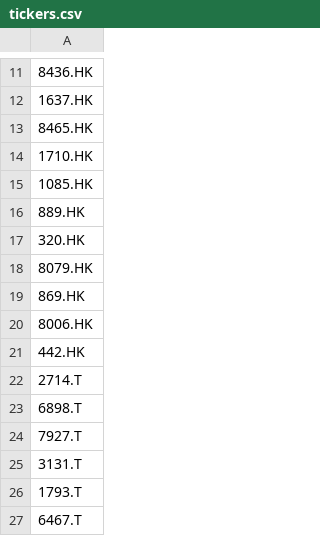
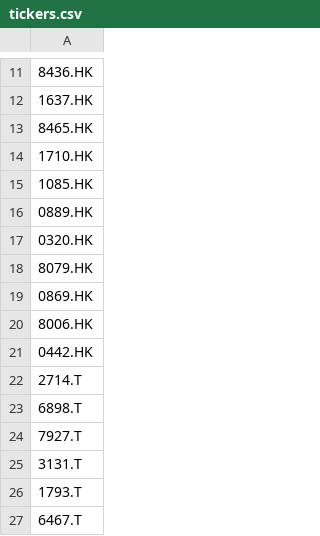
Before and after one commit to zhutcho/net-net-scraper, a CSV file: tickers.csv, drawn as a sheet; only a part is shown, gaps mark what is left out; the diff names each change by its address in the sheet, - before the commit and + after, or states it on an @@ line.

```diff
--- a/tickers.csv
+++ b/tickers.csv
-A16: 889.HK
+A16: 0889.HK
-A17: 320.HK
+A17: 0320.HK
-A19: 869.HK
+A19: 0869.HK
-A21: 442.HK
+A21: 0442.HK
```
Also changed, not shown: 1 other file.
